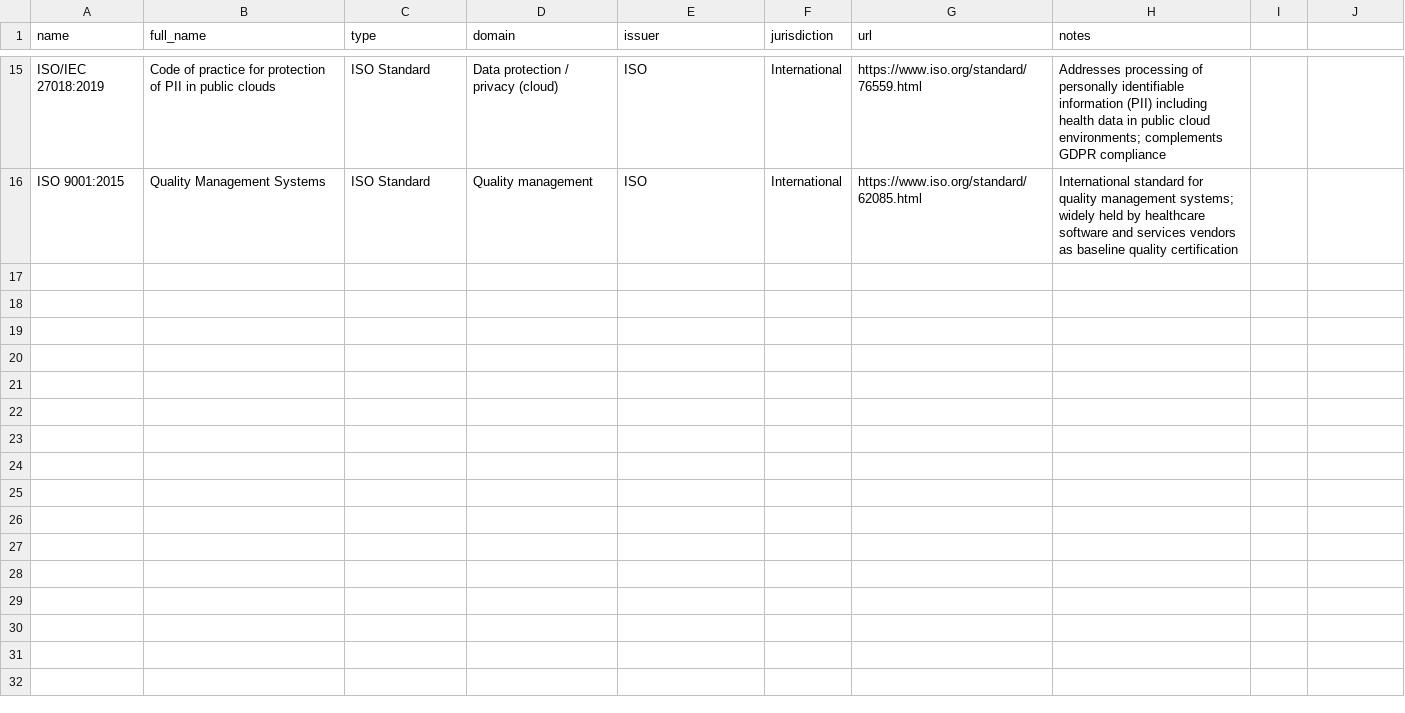
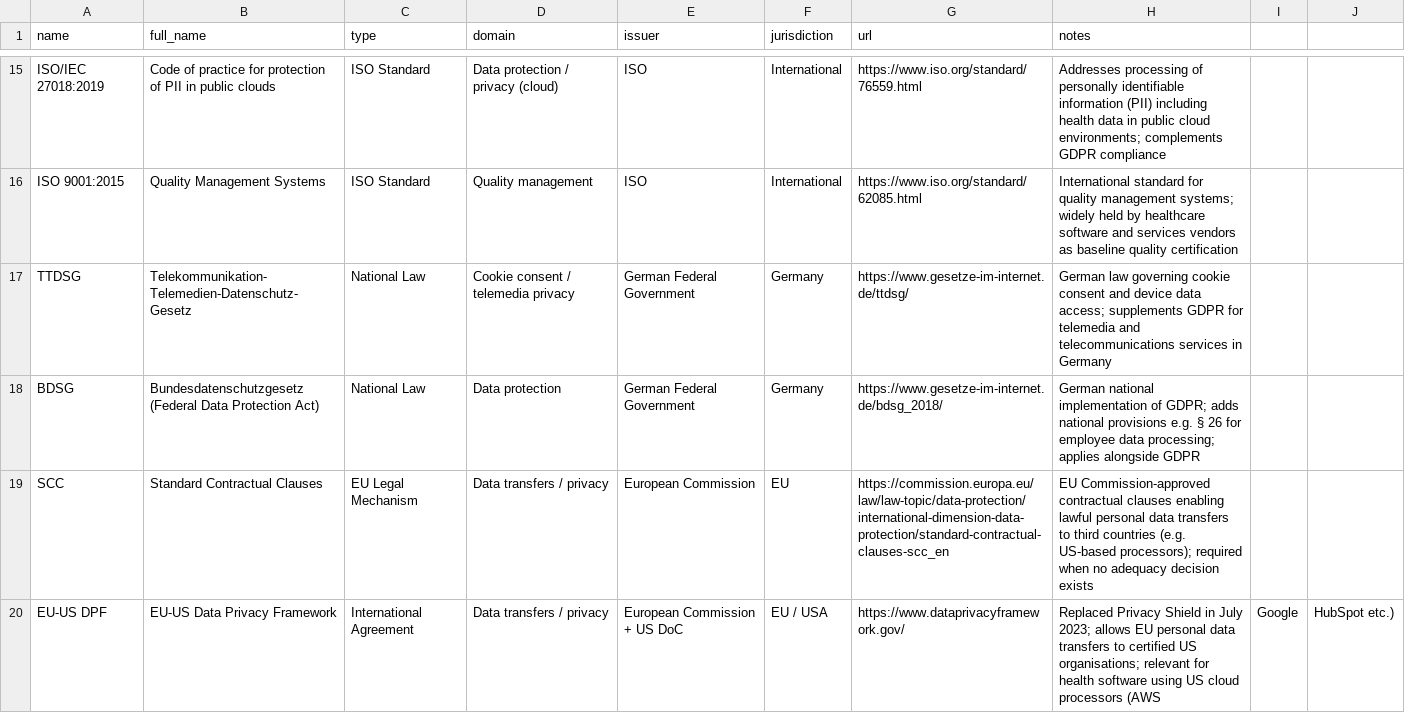
Before and after one commit to FORSE-H/MACH, a CSV file: data/compliance-standards.csv, drawn as a sheet; only a part is shown, gaps mark what is left out.

Commit message:
chore: add TTDSG, BDSG, SCC, EU-US DPF to compliance-standards.csv

```diff
--- a/data/compliance-standards.csv
+++ b/data/compliance-standards.csv
@@ -16 +16,5 @@ ISO/IEC 27018:2019,Code of practice for protection of PII in public clouds,ISO S
 ISO 9001:2015,Quality Management Systems,ISO Standard,Quality management,ISO,International,https://www.iso.org/standard/62085.html,International standard for quality management systems; widely held by healthcare software and services vendors as baseline quality certification
+TTDSG,Telekommunikation-Telemedien-Datenschutz-Gesetz,National Law,Cookie consent / telemedia privacy,German Federal Government,Germany,https://www.gesetze-im-internet.de/ttdsg/,German law governing cookie consent and device data access; supplements GDPR for telemedia and telecommunications services in Germany
+BDSG,Bundesdatenschutzgesetz (Federal Data Protection Act),National Law,Data protection,German Federal Government,Germany,https://www.gesetze-im-internet.de/bdsg_2018/,German national implementation of GDPR; adds national provisions e.g. § 26 for employee data processing; applies alongside GDPR
+SCC,Standard Contractual Clauses,EU Legal Mechanism,Data transfers / privacy,European Commission,EU,https://commission.europa.eu/law/law-topic/data-protection/international-dimension-data-protection/standard-contractual-clauses-scc_en,EU Commission-approved contractual clauses enabling lawful personal data transfers to third countries (e.g. US-based processors); required when no adequacy decision exists
+EU-US DPF,EU-US Data Privacy Framework,International Agreement,Data transfers / privacy,European Commission + US DoC,EU / USA,https://www.dataprivacyframework.gov/,Replaced Privacy Shield in July 2023; allows EU personal data transfers to certified US organisations; relevant for health software using US cloud processors (AWS, Google, HubSpot etc.)
```
